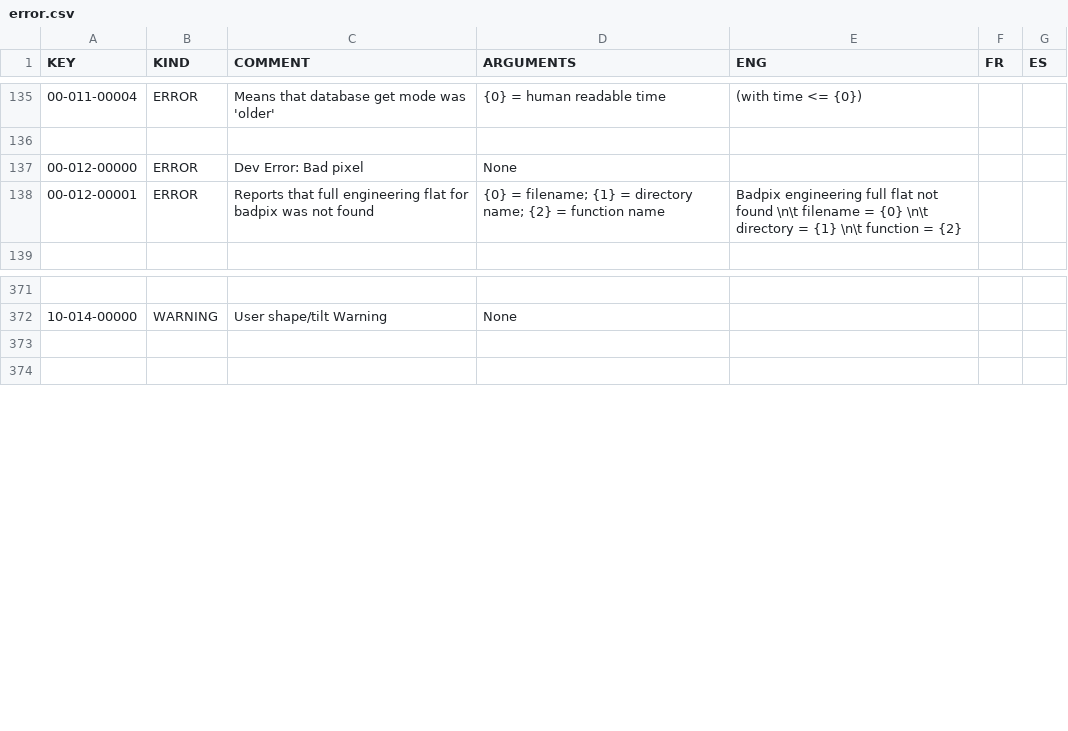
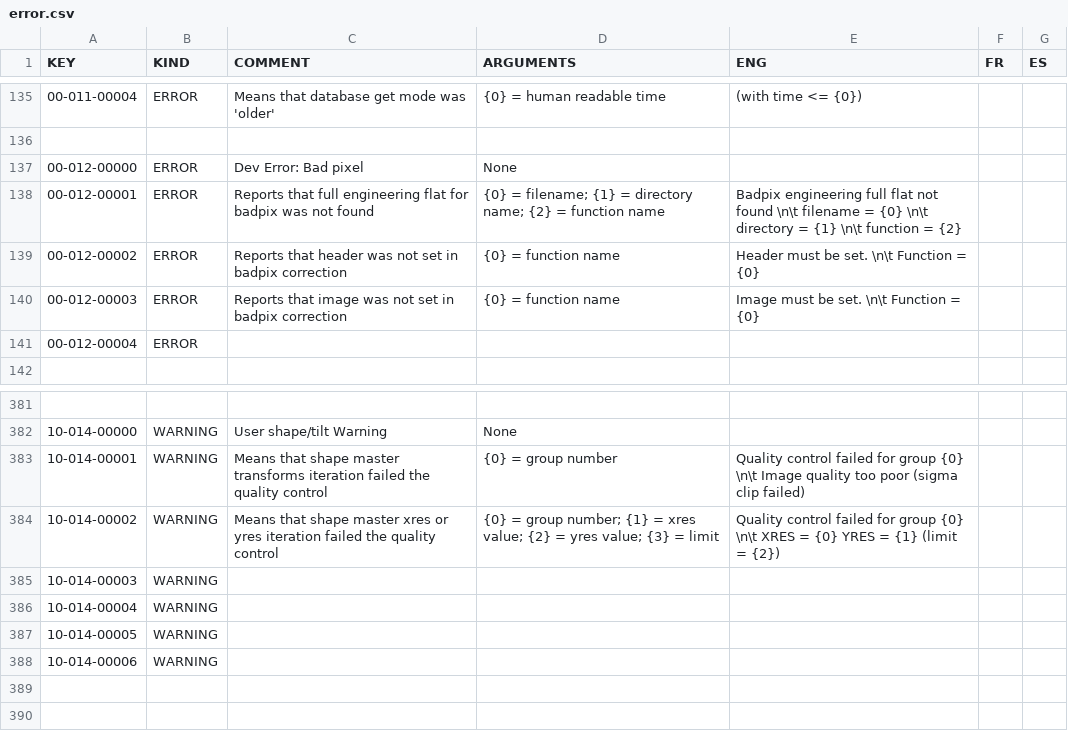
Before and after one commit to njcuk9999/apero-drs, a CSV file: INTROOT2/terrapipe/locale/databases/error.csv, drawn as a sheet; only a part is shown, gaps mark what is left out; the diff covers the shown part only.

```diff
--- a/INTROOT2/terrapipe/locale/databases/error.csv
+++ b/INTROOT2/terrapipe/locale/databases/error.csv
@@ -138,2 +138,5 @@
 "00-012-00001","ERROR","Reports that full engineering flat for badpix was not found","{0} = filename; {1} = directory name; {2} = function name","Badpix engineering full flat not found \n\t filename = {0} \n\t directory = {1} \n\t function = {2}","",""
+"00-012-00002","ERROR","Reports that header was not set in badpix correction","{0} = function name","Header must be set. \n\t Function = {0}","",""
+"00-012-00003","ERROR","Reports that image was not set in badpix correction","{0} = function name","Image must be set. \n\t Function = {0}","",""
+"00-012-00004","ERROR","","","","",""
 "","","","","","",""
@@ -372,2 +382,8 @@
 "10-014-00000","WARNING","User shape/tilt Warning","None","","",""
+"10-014-00001","WARNING","Means that shape master transforms iteration failed the quality control","{0} = group number","Quality control failed for group {0} \n\t Image quality too poor (sigma clip failed)","",""
+"10-014-00002","WARNING","Means that shape master xres or yres iteration failed the quality control","{0} = group number; {1} = xres value; {2} = yres value; {3} = limit","Quality control failed for group {0} \n\t XRES = {0} YRES = {1} (limit = {2})","",""
+"10-014-00003","WARNING","","","","",""
+"10-014-00004","WARNING","","","","",""
+"10-014-00005","WARNING","","","","",""
+"10-014-00006","WARNING","","","","",""
 "","","","","","",""
```
Also changed, not shown: 20 added rows and 1 edited cell elsewhere in this file, INTROOT2/terrapipe/locale/databases/help_spirou.csv, 2 other files.
